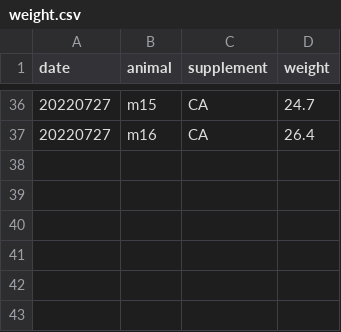
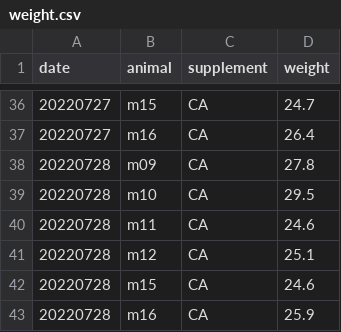
Before and after one commit to denisecailab/miniscope_2s-validation, a CSV file: experiment/cv_pilot0/log/weight.csv, drawn as a sheet; only a part is shown, gaps mark what is left out; the diff names each change by its address in the sheet, - before the commit and + after, or states it on an @@ line.

```diff
--- a/experiment/cv_pilot0/log/weight.csv
+++ b/experiment/cv_pilot0/log/weight.csv
+row 38: 20220728 | m09 | CA | 27.8
+row 39: 20220728 | m10 | CA | 29.5
+row 40: 20220728 | m11 | CA | 24.6
+row 41: 20220728 | m12 | CA | 25.1
+row 42: 20220728 | m15 | CA | 24.6
+row 43: 20220728 | m16 | CA | 25.9
```
Also changed, not shown: experiment/cv_pilot0/log/sessions.csv.
